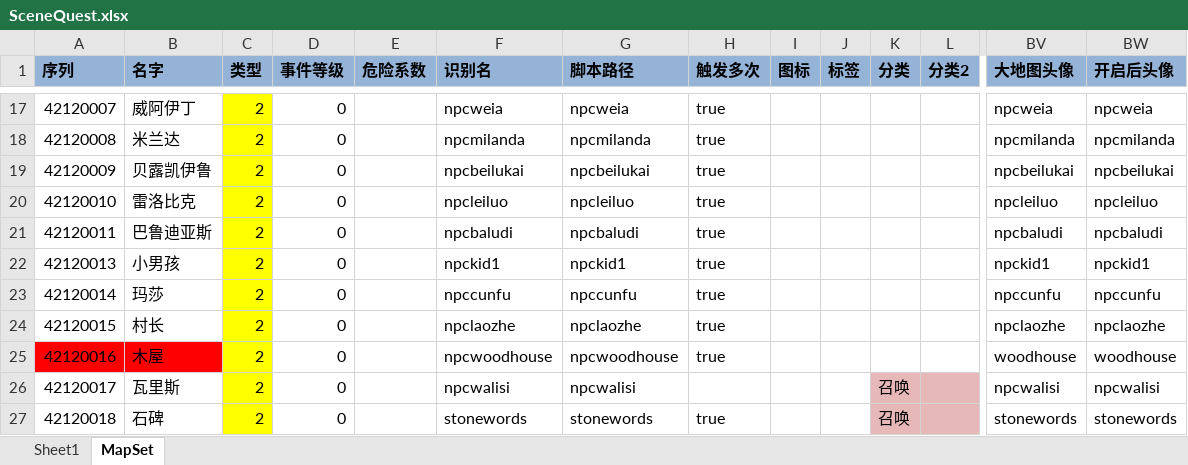
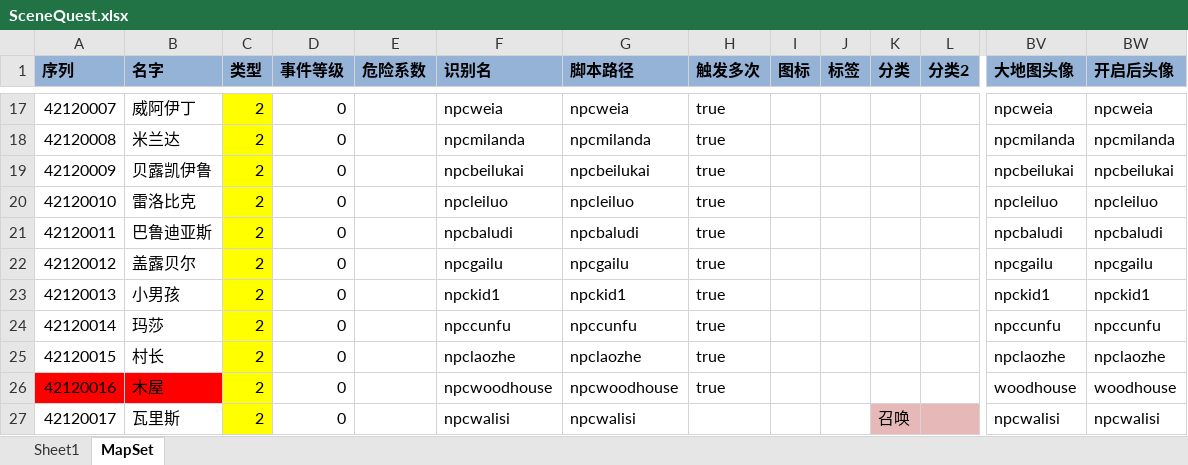
Before and after one commit to realeternia/TOMClassic, an Excel workbook: ConfigData/Xlsx/SceneQuest.xlsx, sheet MapSet, drawn as a sheet; only a part is shown, gaps mark what is left out; the shorter side is filled out with more unchanged rows; values as stored, in another font and other column widths than the file's, no borders; conditional formats and table styles not drawn; rows hold the shown columns only; the diff names each change by its address in the sheet, - before the commit and + after, or states it on an @@ line.

```diff
--- a/ConfigData/Xlsx/SceneQuest.xlsx (sheet MapSet)
+++ b/ConfigData/Xlsx/SceneQuest.xlsx (sheet MapSet)
+row 22: 42120012 | 盖露贝尔 | 2 | 0 |  | npcgailu | npcgailu | true |  |  |  |  | npcgailu | npcgailu
```
Also changed, not shown: ConfigData/Xlsx/PeopleChess.xlsx, 8 other files.
